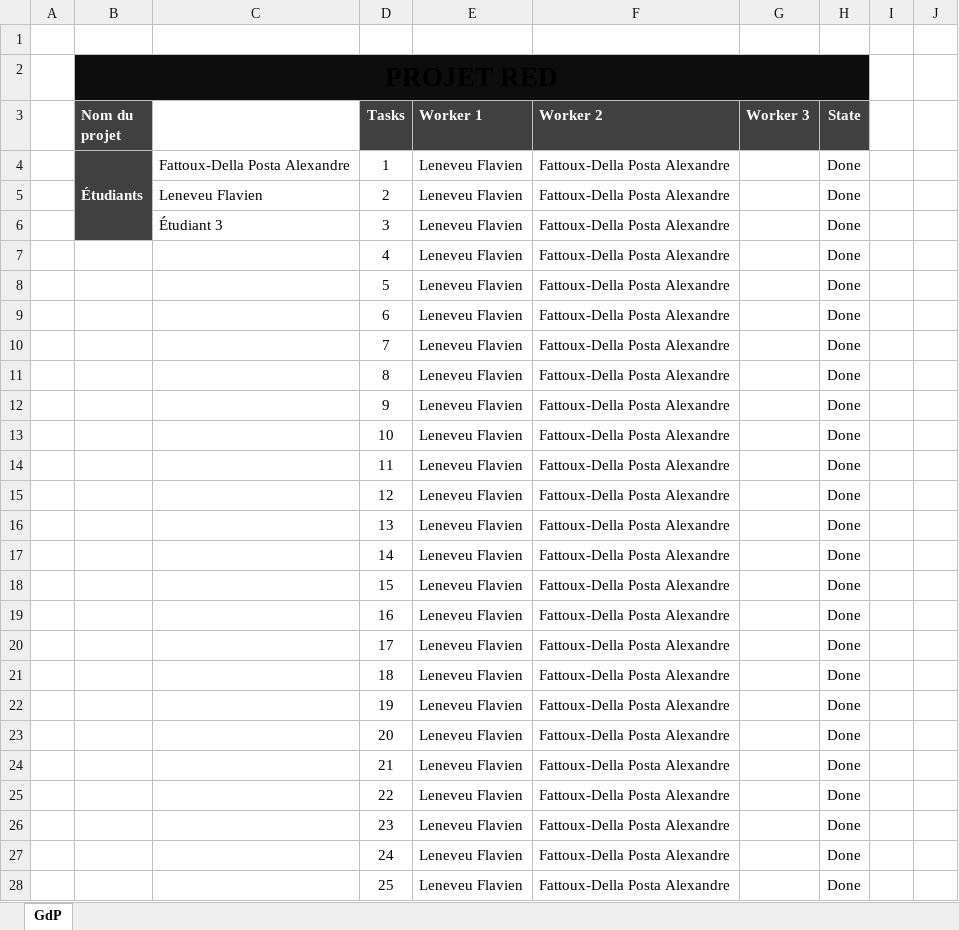
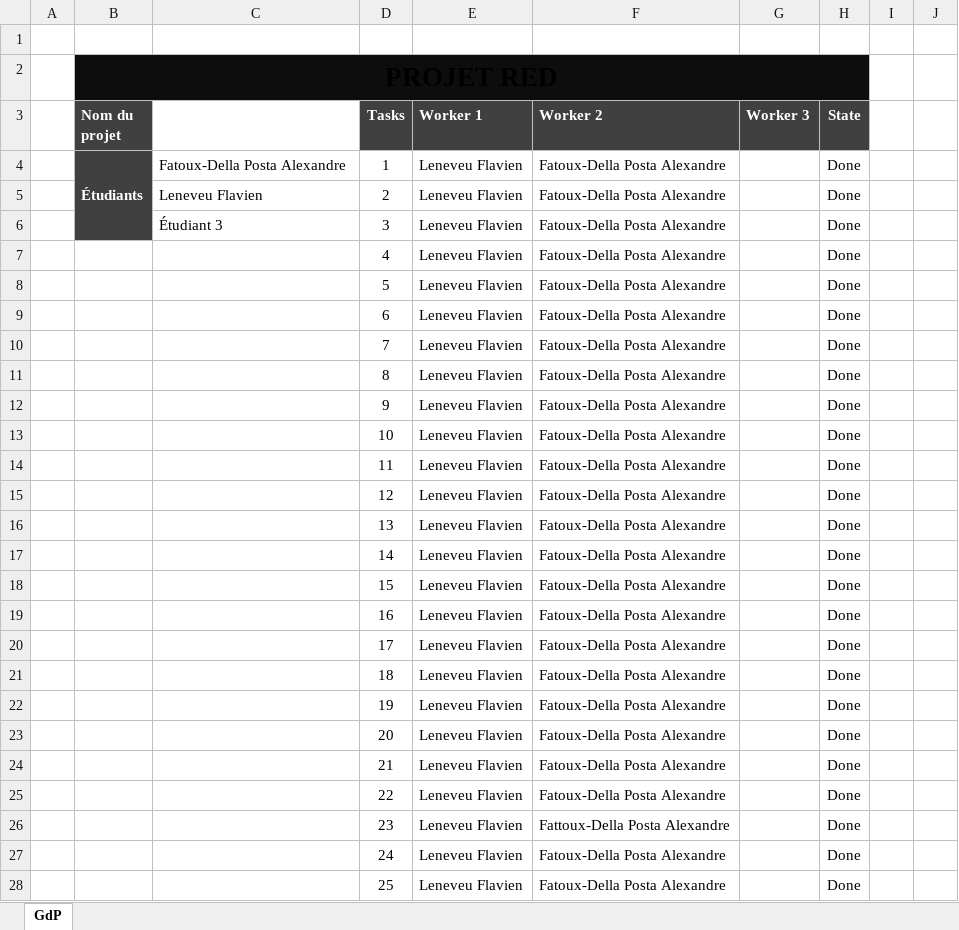
Before and after one commit to Alexanger300/projet-red_Arden, an Excel workbook: docs/GdP_RED.xlsx, sheet GdP, drawn as a sheet; only a part is shown; values as stored, in another font and other column widths than the file's, no borders; conditional formats not drawn; the diff covers the shown part only; the diff names each change by its address in the sheet, - before the commit and + after, or states it on an @@ line.

```diff
--- a/docs/GdP_RED.xlsx (sheet GdP)
+++ b/docs/GdP_RED.xlsx (sheet GdP)
-C4: Fattoux-Della Posta Alexandre
+C4: Fatoux-Della Posta Alexandre
-F4:F25 (Worker 2): Fattoux-Della Posta Alexandre
+F4:F25 (Worker 2): Fatoux-Della Posta Alexandre
-F27:F28 (Worker 2): Fattoux-Della Posta Alexandre
+F27:F28 (Worker 2): Fatoux-Della Posta Alexandre
```
Also changed, not shown: 5 edited cells elsewhere in this sheet, 1 other file.
